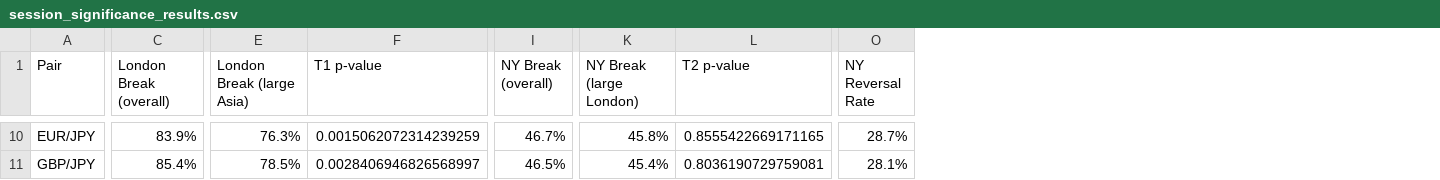
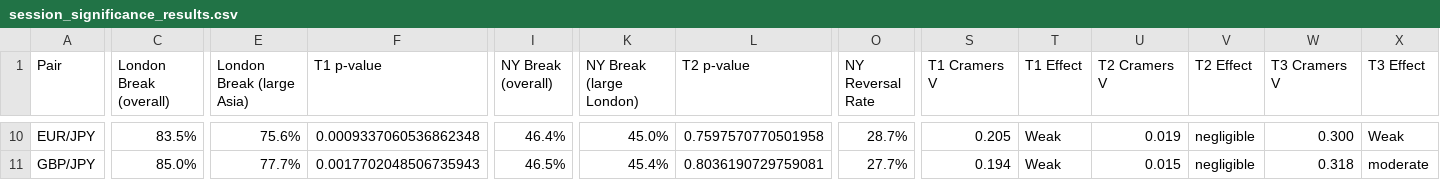
Before and after one commit to danmelon/FX_Session_Analysis, a CSV file: session_significance_results.csv, drawn as a sheet; only a part is shown, gaps mark what is left out; the diff covers the shown part only; the diff names each change by its address in the sheet, - before the commit and + after, or states it on an @@ line.

Commit message:
added Cramer's V tests to code and validated output

```diff
--- a/session_significance_results.csv
+++ b/session_significance_results.csv
+column S (T1 Cramers V), rows 10-11: 0.205 | 0.194
+column T (T1 Effect), rows 10-11: Weak | Weak
+column U (T2 Cramers V), rows 10-11: 0.019 | 0.015
+column V (T2 Effect), rows 10-11: negligible | negligible
+column W (T3 Cramers V), rows 10-11: 0.300 | 0.318
+column X (T3 Effect), rows 10-11: Weak | moderate
-C10 (London Break (overall)): 83.9%
+C10 (London Break (overall)): 83.5%
-E10 (London Break (large Asia)): 76.3%
+E10 (London Break (large Asia)): 75.6%
-F10 (T1 p-value): 0.0015062072314239259
+F10 (T1 p-value): 0.0009337060536862348
-I10 (NY Break (overall)): 46.7%
+I10 (NY Break (overall)): 46.4%
-K10 (NY Break (large London)): 45.8%
+K10 (NY Break (large London)): 45.0%
-L10 (T2 p-value): 0.8555422669171165
+L10 (T2 p-value): 0.7597570770501958
-C11 (London Break (overall)): 85.4%
+C11 (London Break (overall)): 85.0%
-E11 (London Break (large Asia)): 78.5%
+E11 (London Break (large Asia)): 77.7%
-F11 (T1 p-value): 0.0028406946826568997
+F11 (T1 p-value): 0.0017702048506735943
-O11 (NY Reversal Rate): 28.1%
+O11 (NY Reversal Rate): 27.7%
```
Also changed, not shown: 26 edited cells elsewhere in this file, 1 other file.
